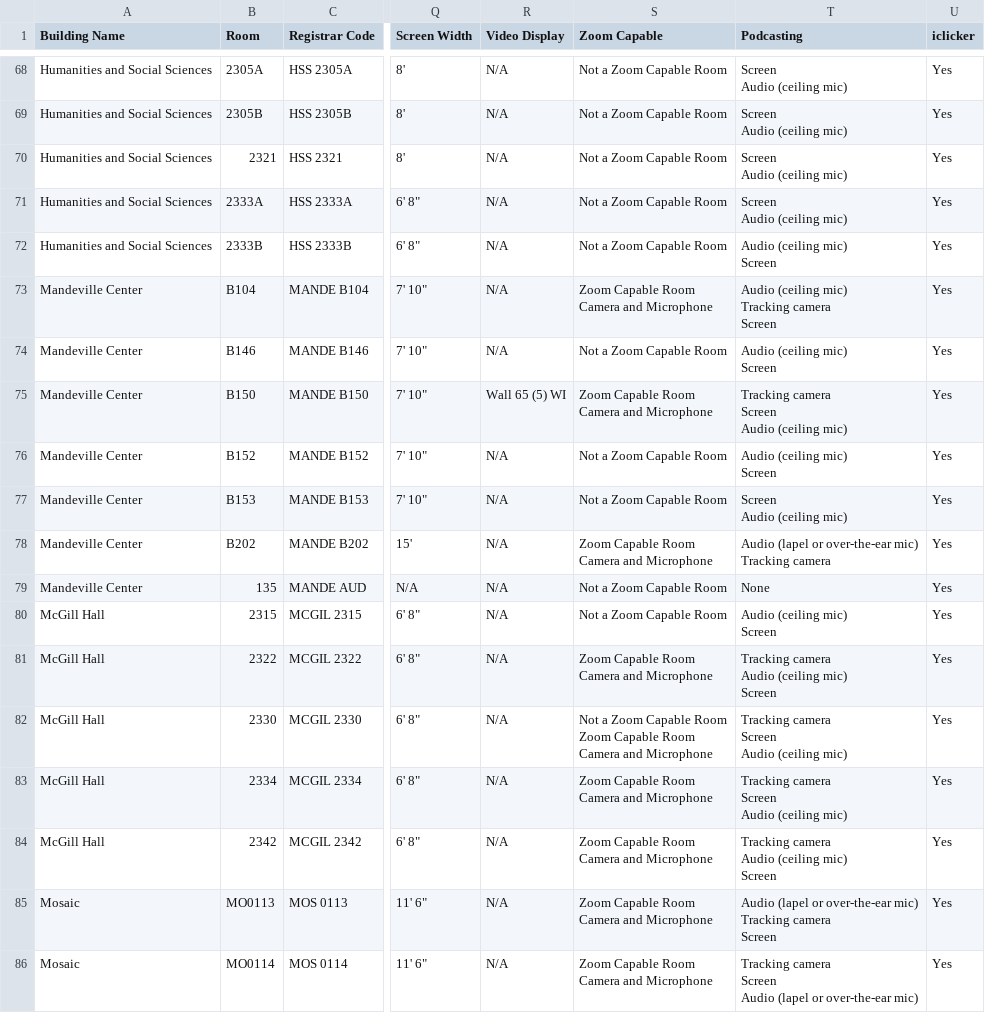
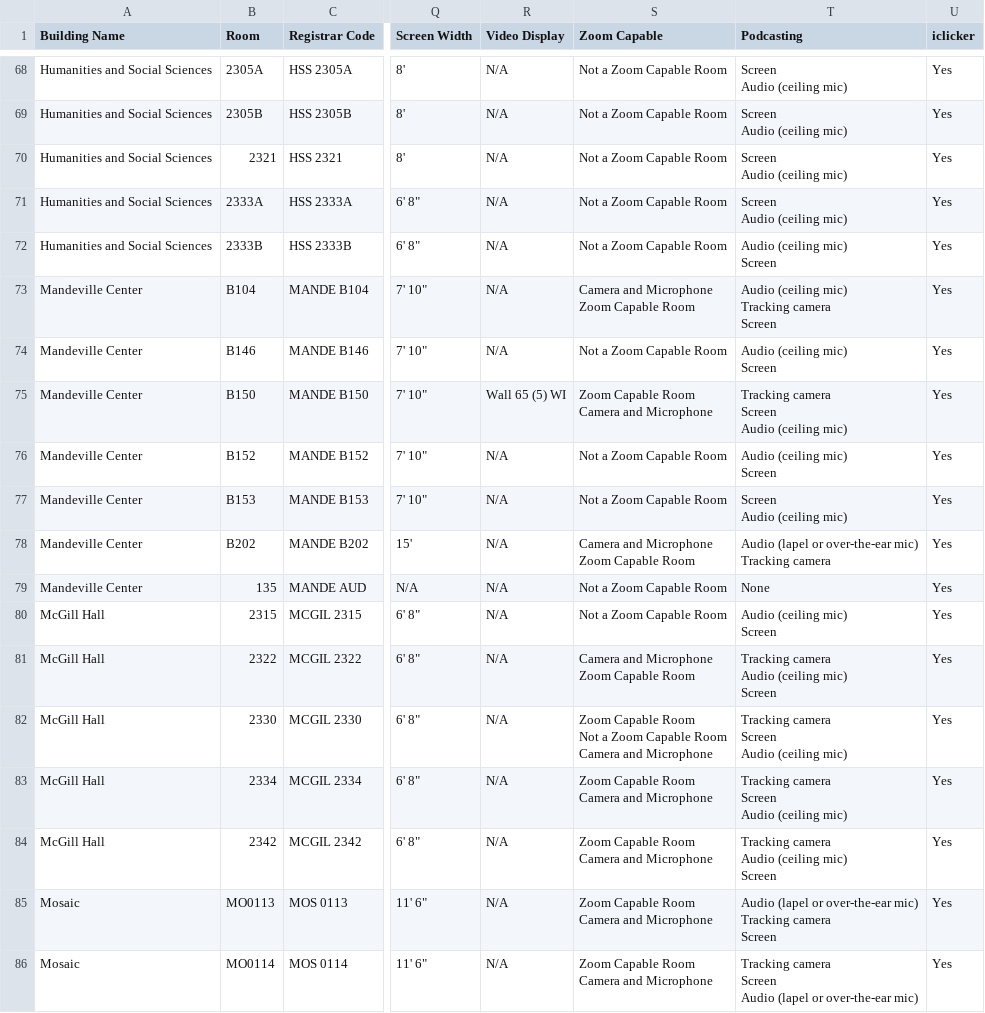
Before and after one commit to ucsd-ets/tritongpt-sitemaps, a CSV file: classroom_details/ClassroomAttributes-Media_Equipment.csv, drawn as a sheet; only a part is shown, gaps mark what is left out; ↵ is a line break in a cell; the diff covers the shown part only; the diff names each change by its address in the sheet, - before the commit and + after, or states it on an @@ line.

```diff
--- a/classroom_details/ClassroomAttributes-Media_Equipment.csv
+++ b/classroom_details/ClassroomAttributes-Media_Equipment.csv
-S73 (Zoom Capable): Zoom Capable Room ↵ Camera and Microphone
+S73 (Zoom Capable): Camera and Microphone ↵ Zoom Capable Room
-S78 (Zoom Capable): Zoom Capable Room ↵ Camera and Microphone
+S78 (Zoom Capable): Camera and Microphone ↵ Zoom Capable Room
-S81 (Zoom Capable): Zoom Capable Room ↵ Camera and Microphone
+S81 (Zoom Capable): Camera and Microphone ↵ Zoom Capable Room
-S82 (Zoom Capable): Not a Zoom Capable Room ↵ Zoom Capable…
+S82 (Zoom Capable): Zoom Capable Room ↵ Not a Zoom Capable…
```
Also changed, not shown: 56 edited cells elsewhere in this file, 4 other files.
